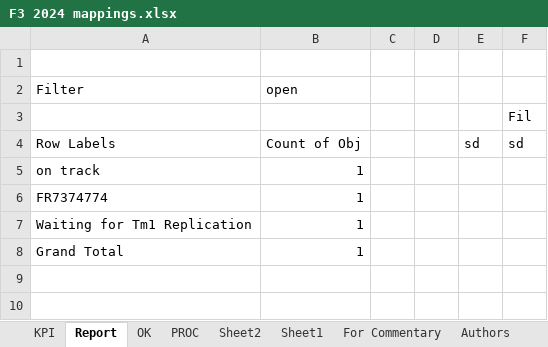
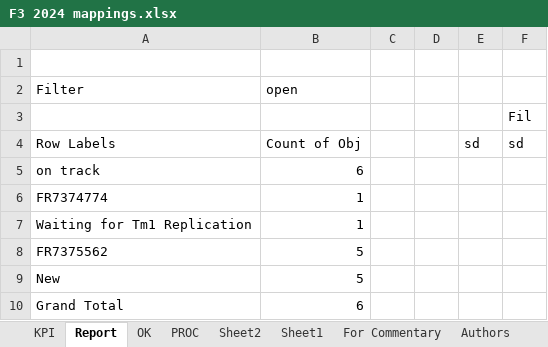
Before and after one commit to violencepierre/GCOH-Tickets-for-Processing, an Excel workbook: F3 2024 mappings.xlsx, sheet Report, drawn as a sheet; values as stored, in another font and other column widths than the file's, no borders; addresses are those after the commit; the diff names each change by its address in the sheet, - before the commit and + after, or states it on an @@ line.

```diff
--- a/F3 2024 mappings.xlsx (sheet Report)
+++ b/F3 2024 mappings.xlsx (sheet Report)
-B5 (open): 1
+B5 (open): 6
+row 8: FR7375562 | 5
+row 9: New | 5
-B10 (open): 1
+B10 (open): 6
```
Also changed, not shown: sheet PROC, GCOH Resources/GCOHPost.xlsx.
